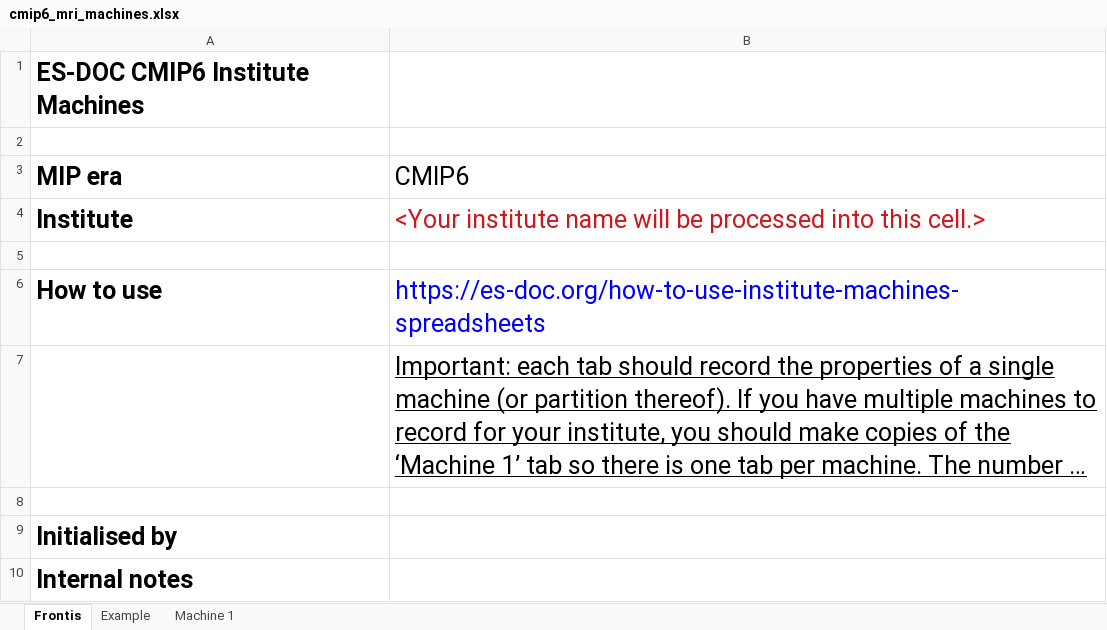
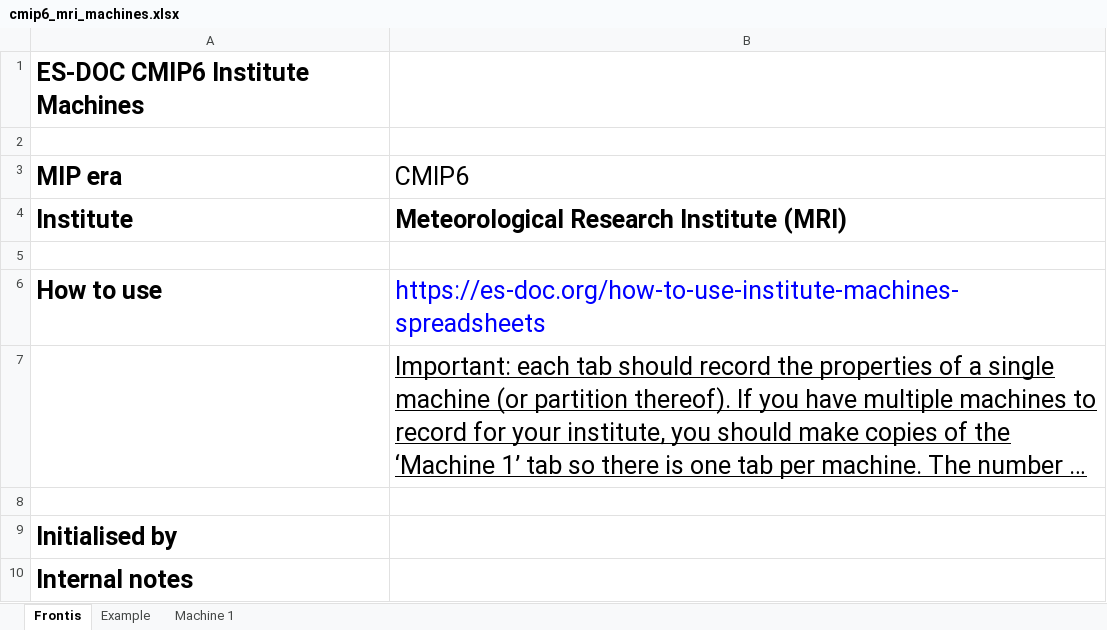
Before and after one commit to ES-DOC-INSTITUTIONAL/mri, an Excel workbook: cmip6/machines/cmip6_mri_machines.xlsx, sheet Frontis, drawn as a sheet; long unchanged cells end in …; values as stored, in another font and other column widths than the file's, no borders; the diff names each change by its address in the sheet, - before the commit and + after, or states it on an @@ line.

```diff
--- a/cmip6/machines/cmip6_mri_machines.xlsx (sheet Frontis)
+++ b/cmip6/machines/cmip6_mri_machines.xlsx (sheet Frontis)
-B4 (CMIP6): <Your institute name will be processed into this cell.>
+B4 (CMIP6): Meteorological Research Institute (MRI)
@@ B4 bold: off → on, text colour: #CE181E → black @@
```
Also changed, not shown: sheet Example, sheet Machine 1.
